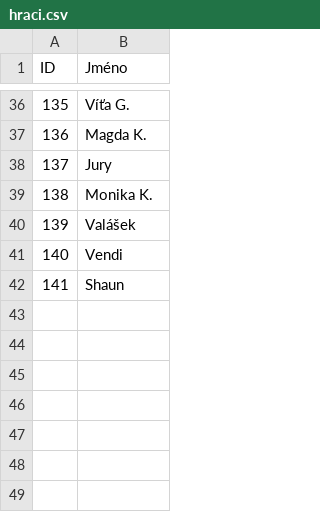
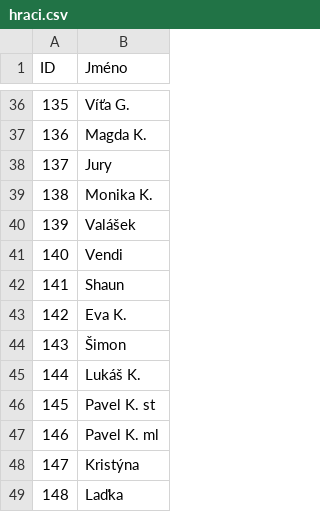
Before and after one commit to StudioGalax/kuzelka_turnaj, a CSV file: hraci.csv, drawn as a sheet; only a part is shown, gaps mark what is left out; the diff names each change by its address in the sheet, - before the commit and + after, or states it on an @@ line.

Commit message:
26-11-21 - turnaj 21.11.2026 a aktualizace hraci.csv

```diff
--- a/hraci.csv
+++ b/hraci.csv
+row 43: 142 | Eva K.
+row 44: 143 | Šimon
+row 45: 144 | Lukáš K.
+row 46: 145 | Pavel K. st
+row 47: 146 | Pavel K. ml
+row 48: 147 | Kristýna
+row 49: 148 | Laďka
```
Also changed, not shown: 1 other file.
